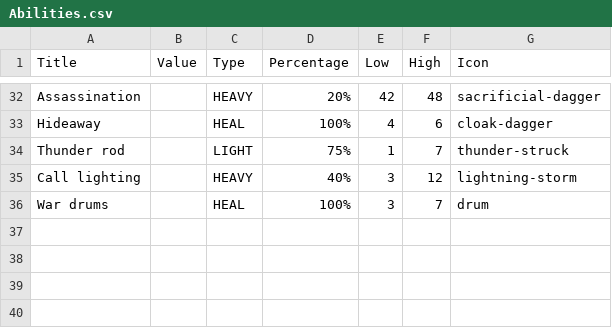
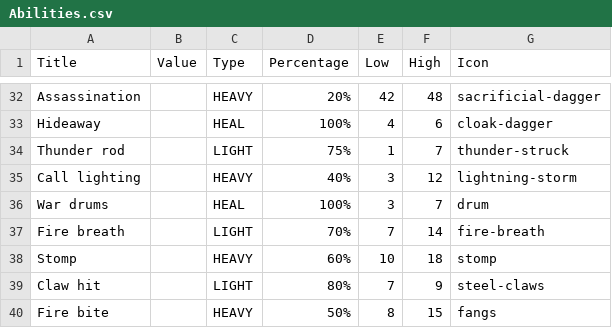
Before and after one commit to xdanca01/pv266-Card-game, a CSV file: Assets/Resources/Data/Abilities.csv, drawn as a sheet; only a part is shown, gaps mark what is left out.

```diff
--- a/Assets/Resources/Data/Abilities.csv
+++ b/Assets/Resources/Data/Abilities.csv
@@ -36 +36,5 @@ Call lighting,,HEAVY,40%,3,12,lightning-storm
 War drums,,HEAL,100%,3,7,drum
+Fire breath,,LIGHT,70%,7,14,fire-breath
+Stomp,,HEAVY,60%,10,18,stomp
+Claw hit,,LIGHT,80%,7,9,steel-claws
+Fire bite,,HEAVY,50%,8,15,fangs
```
Also changed, not shown: Assets/Resources/Data/Battlefield.csv, Assets/Resources/Data/Map.csv, 6 other files.
